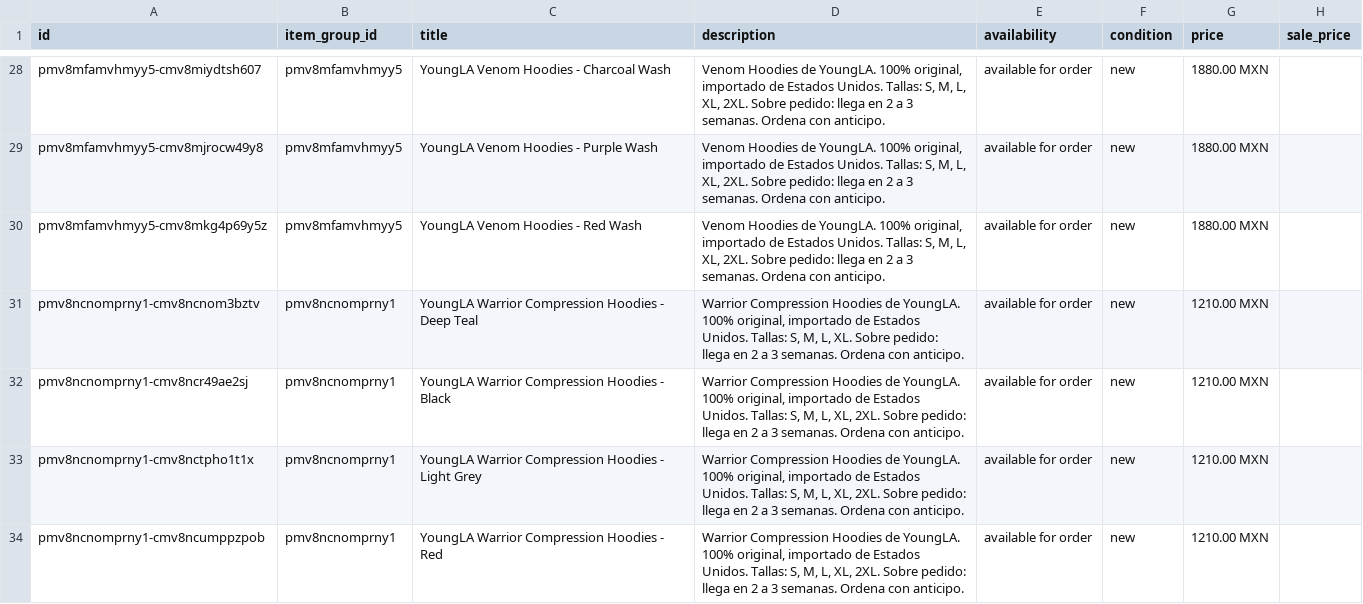
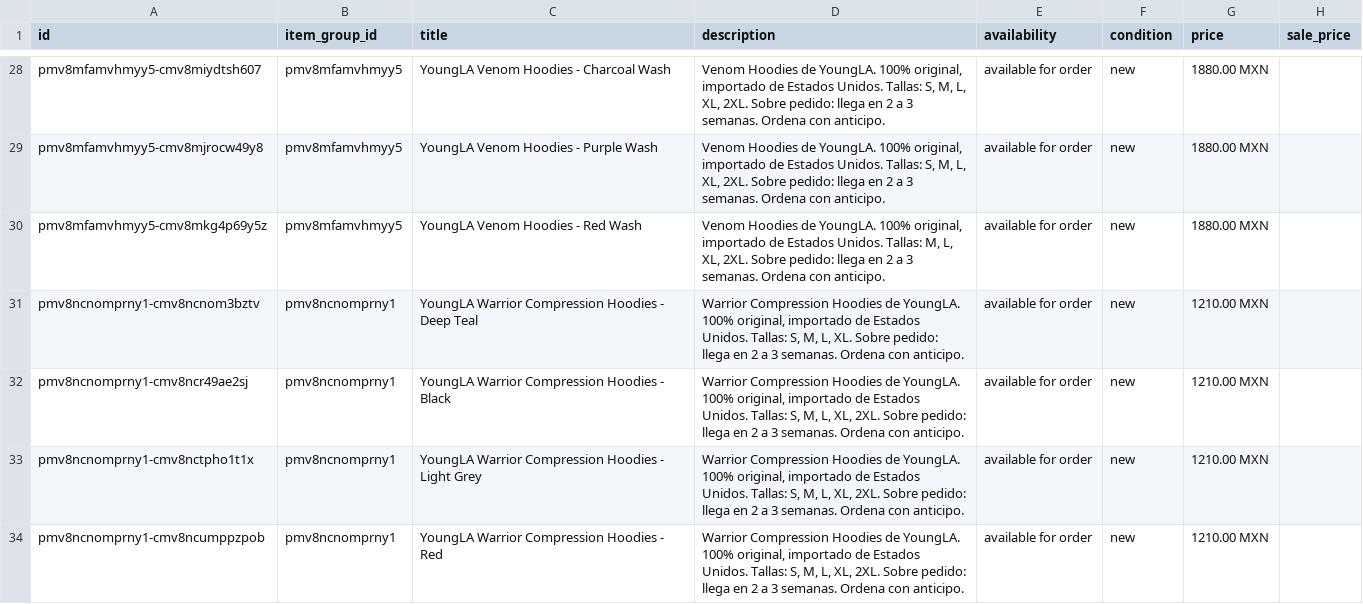
Before and after one commit to FITWEARMX/tienda, a CSV file: facebook.csv, drawn as a sheet; only a part is shown, gaps mark what is left out; the diff covers the shown part only; the diff names each change by its address in the sheet, - before the commit and + after, or states it on an @@ line.

```diff
--- a/facebook.csv
+++ b/facebook.csv
-D30 (description): …Unidos. Tallas: S, M, L,…
+D30 (description): …Unidos. Tallas: M, L,…
```
Also changed, not shown: 2 removed rows and 10 edited cells elsewhere in this file, 26 other files.
